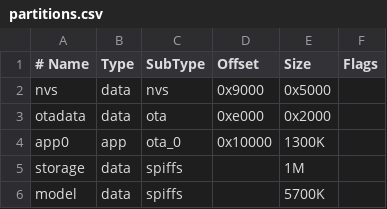
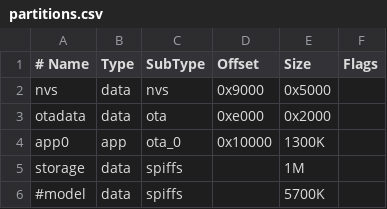
Before and after one commit to TDA-2030/Holocube, a CSV file: firmware/partitions.csv, drawn as a sheet.

```diff
--- a/firmware/partitions.csv
+++ b/firmware/partitions.csv
@@ -5,2 +5,2 @@ app0,     app,  ota_0,   0x10000, 1300K,
 storage,  data, spiffs,  ,        1M,
-model,    data, spiffs,  ,        5700K,
+#model,    data, spiffs,  ,        5700K,
```
Also changed, not shown: 4 other files.
